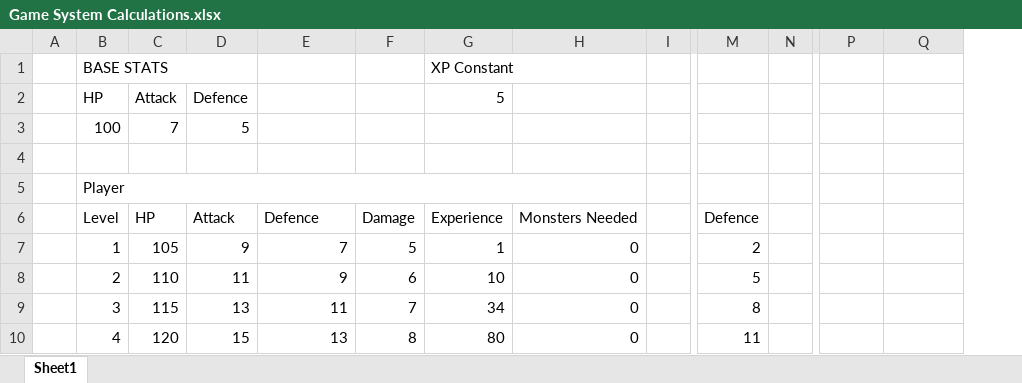
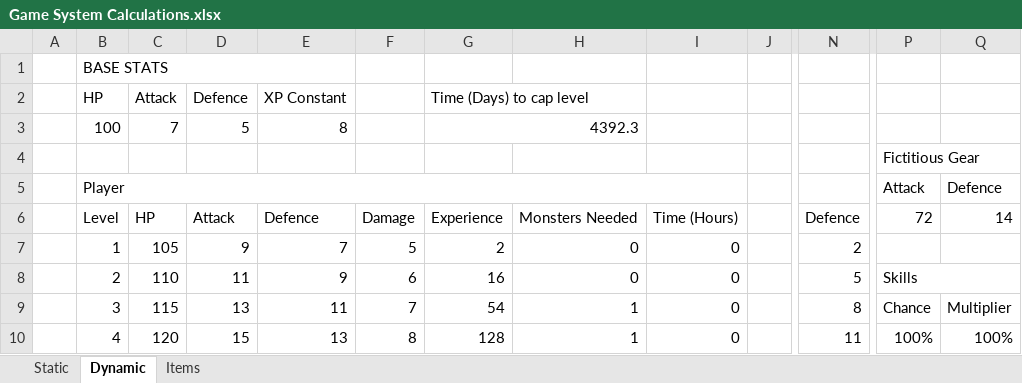
Before and after one commit to jeraldlyh/HoloRPG, an Excel workbook: discord/Game System Calculations.xlsx, sheet Dynamic, drawn as a sheet; only a part is shown, gaps mark what is left out; values as stored, in another font and other column widths than the file's, no cell formats; charts and pictures not drawn; removed rows and columns are numbered as before the commit, all else as after; the diff covers the shown part only; the diff names each change by its address in the sheet, - before the commit and + after, or states it on an @@ line.

```diff
--- a/discord/Game System Calculations.xlsx (sheet Dynamic)
+++ b/discord/Game System Calculations.xlsx (sheet Dynamic)
-sheet tab: Sheet1
+sheet tab: Dynamic
+sheet tab: Static
+sheet tab: Items
+column I, rows 6-10: Time (Hours) | 0 | 0 | 0 | 0
-column N, empty
-B1:D1 merged
+B1:E1 merged
-G1: XP Constant
+G1: (empty)
-E2: (empty)
+E2: XP Constant
-G2: 5
+G2: Time (Days) to cap level
+G2:H2 merged
-E3: (empty)
+E3: 8
-G3: (empty)
+G3: 4392.3
+G3:H3 merged
-P4: (empty)
+P4: Fictitious Gear
+P4:Q4 merged
-P5: (empty)
+P5: Attack
-Q5: (empty)
+Q5: Defence
-P6: (empty)
+P6: 72
-Q6: (empty)
+Q6: 14
-G7: 1
+G7: 2
-G8: 10
+G8: 16
-P8: (empty)
+P8: Skills
+P8:Q8 merged
-G9: 34
+G9: 54
-H9:H10: 0
+H9:H10: 1
-P9: (empty)
+P9: Chance
-Q9: (empty)
+Q9: Multiplier
-G10: 80
+G10: 128
-P10: (empty)
+P10: 100%
-Q10: (empty)
+Q10: 100%
```
Also changed, not shown: 318 edited cells and merged cells elsewhere in this sheet, cell formats, formulas that keep their value, charts or pictures.
